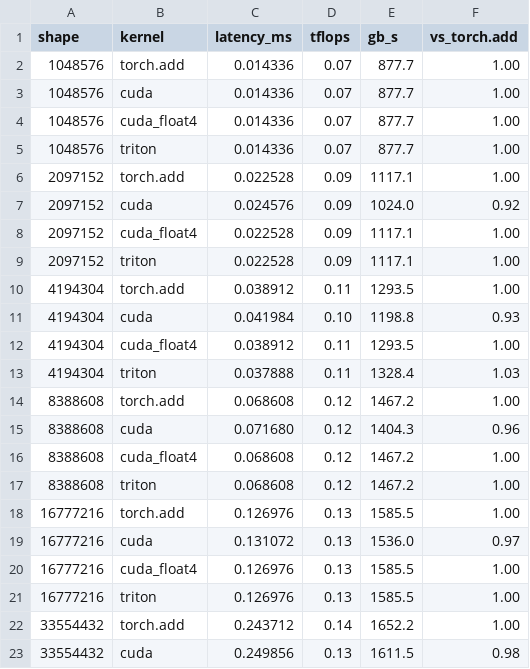
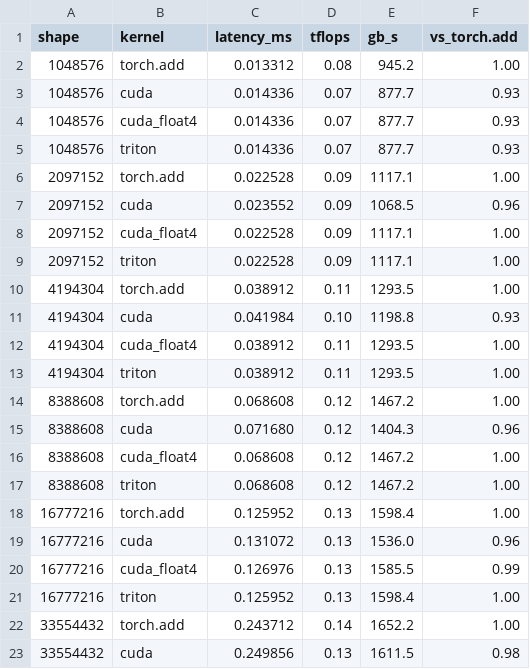
Before and after one commit to lenguyen1807/kernel-lab, a CSV file: results/bench/vecadd/bench.csv, drawn as a sheet; only a part is shown.

```diff
--- a/results/bench/vecadd/bench.csv
+++ b/results/bench/vecadd/bench.csv
@@ -1,8 +1,8 @@
 shape,kernel,latency_ms,tflops,gb_s,vs_torch.add
-1048576,torch.add,0.014336,0.07,877.7,1.00
-1048576,cuda,0.014336,0.07,877.7,1.00
-1048576,cuda_float4,0.014336,0.07,877.7,1.00
-1048576,triton,0.014336,0.07,877.7,1.00
+1048576,torch.add,0.013312,0.08,945.2,1.00
+1048576,cuda,0.014336,0.07,877.7,0.93
+1048576,cuda_float4,0.014336,0.07,877.7,0.93
+1048576,triton,0.014336,0.07,877.7,0.93
 2097152,torch.add,0.022528,0.09,1117.1,1.00
-2097152,cuda,0.024576,0.09,1024.0,0.92
+2097152,cuda,0.023552,0.09,1068.5,0.96
 2097152,cuda_float4,0.022528,0.09,1117.1,1.00
@@ -12,3 +12,3 @@ shape,kernel,latency_ms,tflops,gb_s,vs_torch.add
 4194304,cuda_float4,0.038912,0.11,1293.5,1.00
-4194304,triton,0.037888,0.11,1328.4,1.03
+4194304,triton,0.038912,0.11,1293.5,1.00
 8388608,torch.add,0.068608,0.12,1467.2,1.00
@@ -17,6 +17,6 @@ shape,kernel,latency_ms,tflops,gb_s,vs_torch.add
 8388608,triton,0.068608,0.12,1467.2,1.00
-16777216,torch.add,0.126976,0.13,1585.5,1.00
-16777216,cuda,0.131072,0.13,1536.0,0.97
-16777216,cuda_float4,0.126976,0.13,1585.5,1.00
-16777216,triton,0.126976,0.13,1585.5,1.00
+16777216,torch.add,0.125952,0.13,1598.4,1.00
+16777216,cuda,0.131072,0.13,1536.0,0.96
+16777216,cuda_float4,0.126976,0.13,1585.5,0.99
+16777216,triton,0.125952,0.13,1598.4,1.00
 33554432,torch.add,0.243712,0.14,1652.2,1.00
```
Also changed, not shown: 14 other files.
